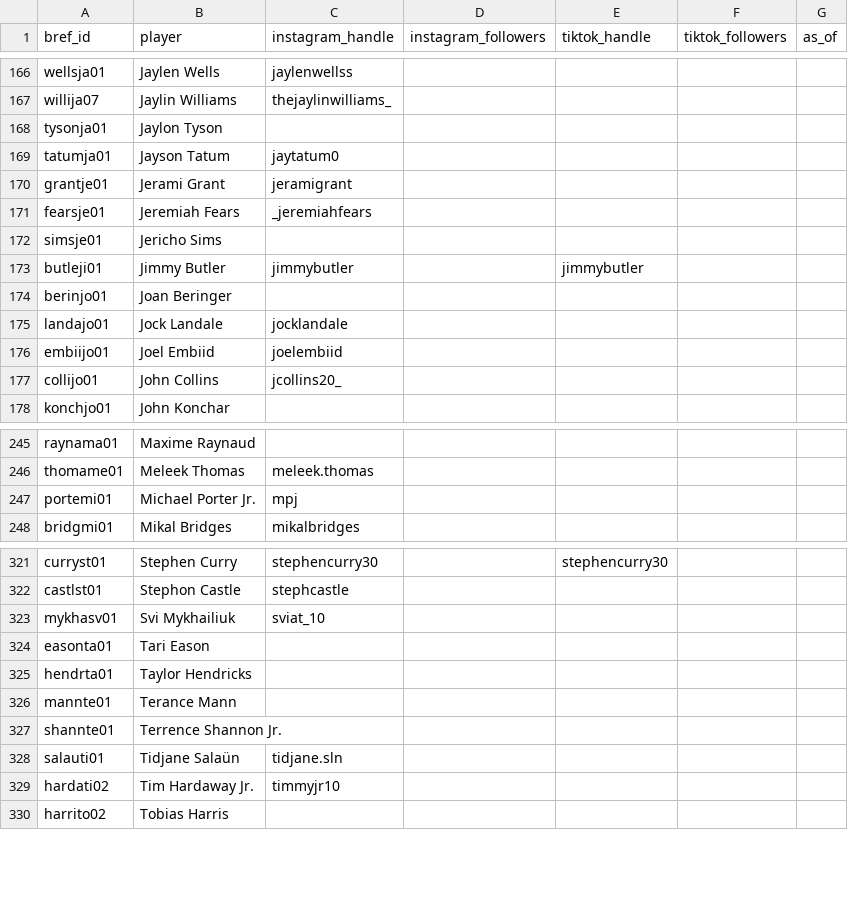
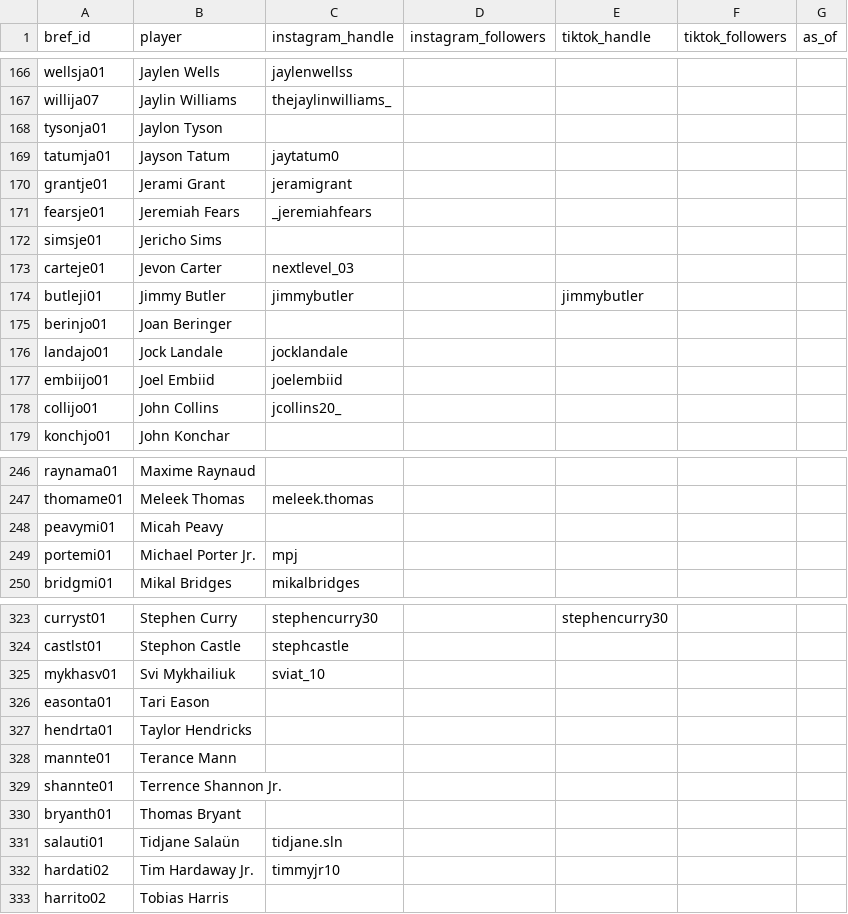
Before and after one commit to npnair/nba-fame-vs-game, a CSV file: data/social_followers.csv, drawn as a sheet; only a part is shown, gaps mark what is left out; the diff names each change by its address in the sheet, - before the commit and + after, or states it on an @@ line.

```diff
--- a/data/social_followers.csv
+++ b/data/social_followers.csv
+row 173: carteje01 | Jevon Carter | nextlevel_03
+row 248: peavymi01 | Micah Peavy
+row 330: bryanth01 | Thomas Bryant
```
Also changed, not shown: raw/bref_advanced_2027.csv, raw/pool.csv, 7 other files.
